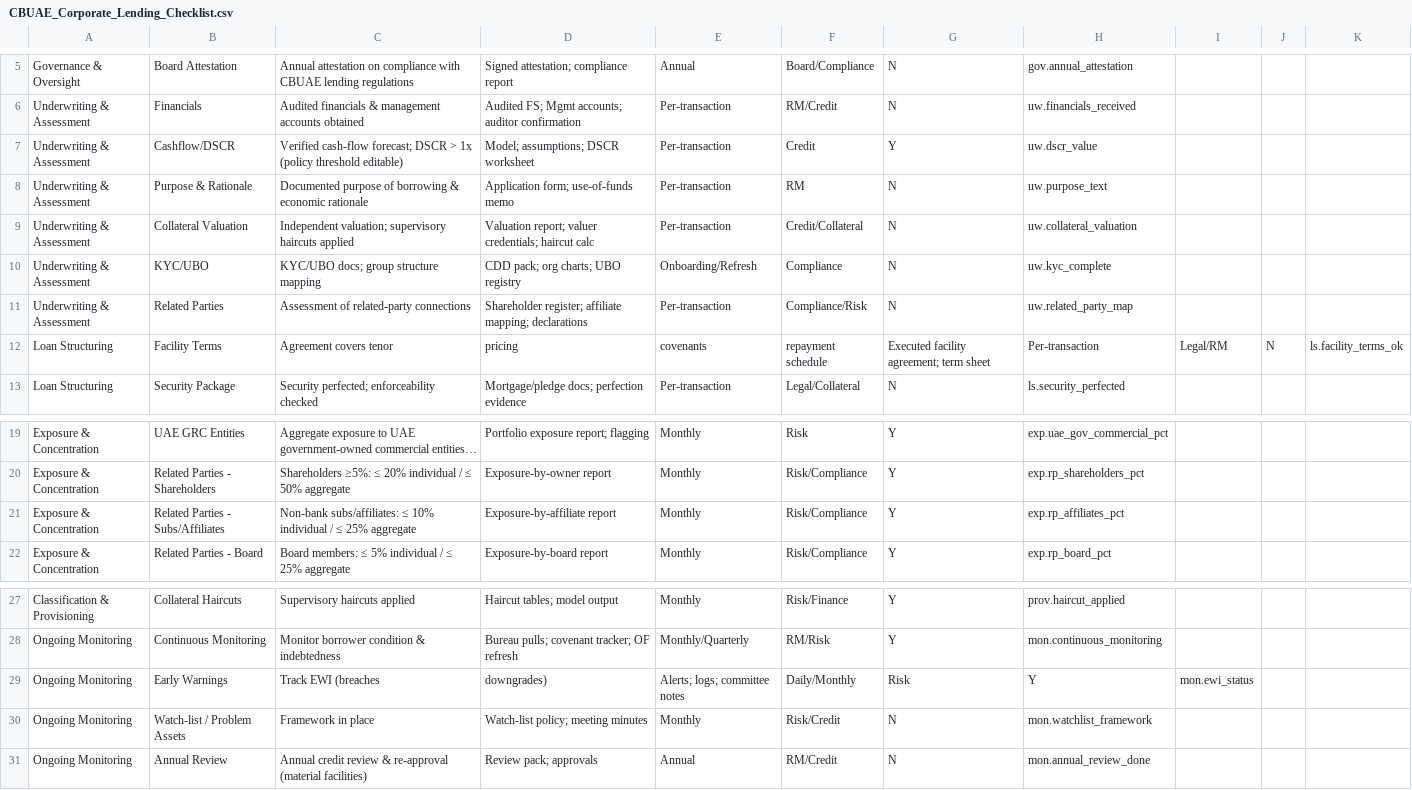
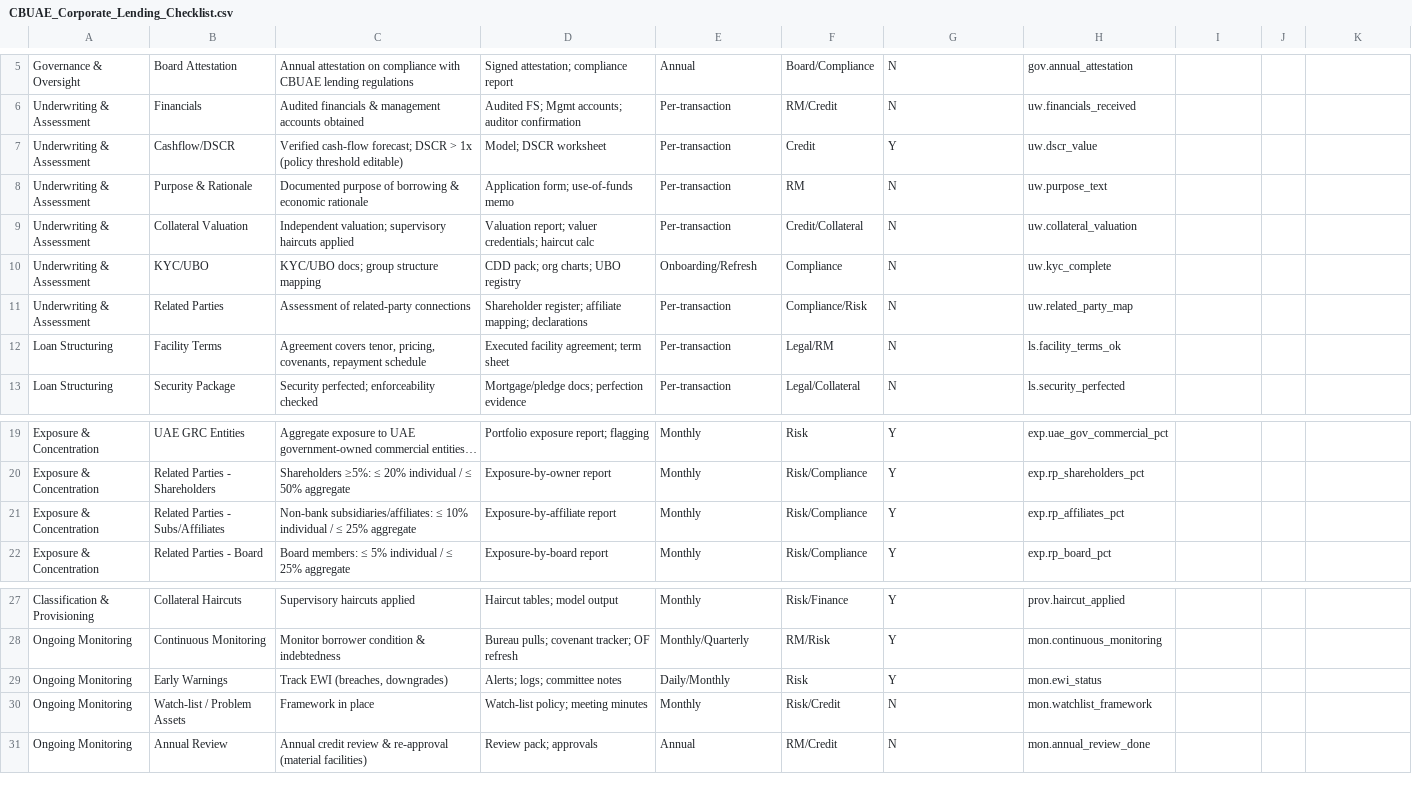
Before and after one commit to akhil-rao/UAE_TPP, a CSV file: data/CBUAE_Corporate_Lending_Checklist.csv, drawn as a sheet; only a part is shown, gaps mark what is left out; long unchanged cells end in …; the diff names each change by its address in the sheet, - before the commit and + after, or states it on an @@ line.

Commit message:
CBUAE_Corporate_Lending_Checklist.csv

```diff
--- a/data/CBUAE_Corporate_Lending_Checklist.csv
+++ b/data/CBUAE_Corporate_Lending_Checklist.csv
-D7: Model; assumptions; DSCR worksheet
+D7: Model; DSCR worksheet
-C12: Agreement covers tenor
+C12: Agreement covers tenor, pricing, covenants, repayment schedule
-D12: pricing
+D12: Executed facility agreement; term sheet
-E12: covenants
+E12: Per-transaction
-F12: repayment schedule
+F12: Legal/RM
-G12: Executed facility agreement; term sheet
+G12: N
-H12: Per-transaction
+H12: ls.facility_terms_ok
-I12: Legal/RM
+I12: (empty)
-J12: N
+J12: (empty)
-K12: ls.facility_terms_ok
+K12: (empty)
-C21: Non-bank subs/affiliates: ≤ 10%…
+C21: Non-bank subsidiaries/affiliates: ≤ 10%…
-C29: Track EWI (breaches
+C29: Track EWI (breaches, downgrades)
-D29: downgrades)
+D29: Alerts; logs; committee notes
-E29: Alerts; logs; committee notes
+E29: Daily/Monthly
-F29: Daily/Monthly
+F29: Risk
-G29: Risk
+G29: Y
-H29: Y
+H29: mon.ewi_status
-I29: mon.ewi_status
+I29: (empty)
```
